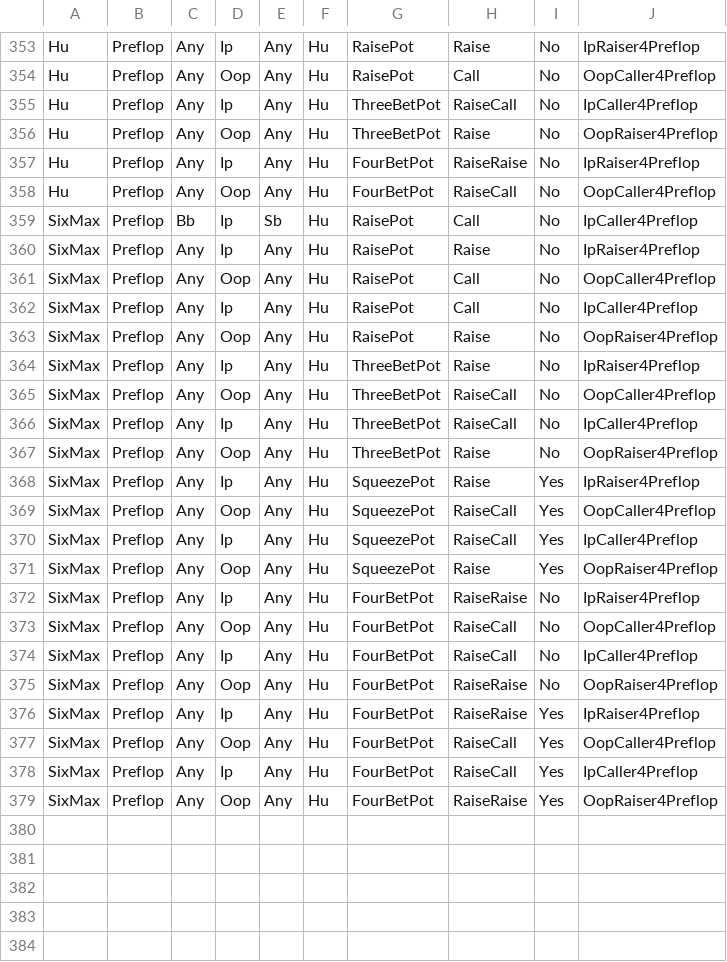
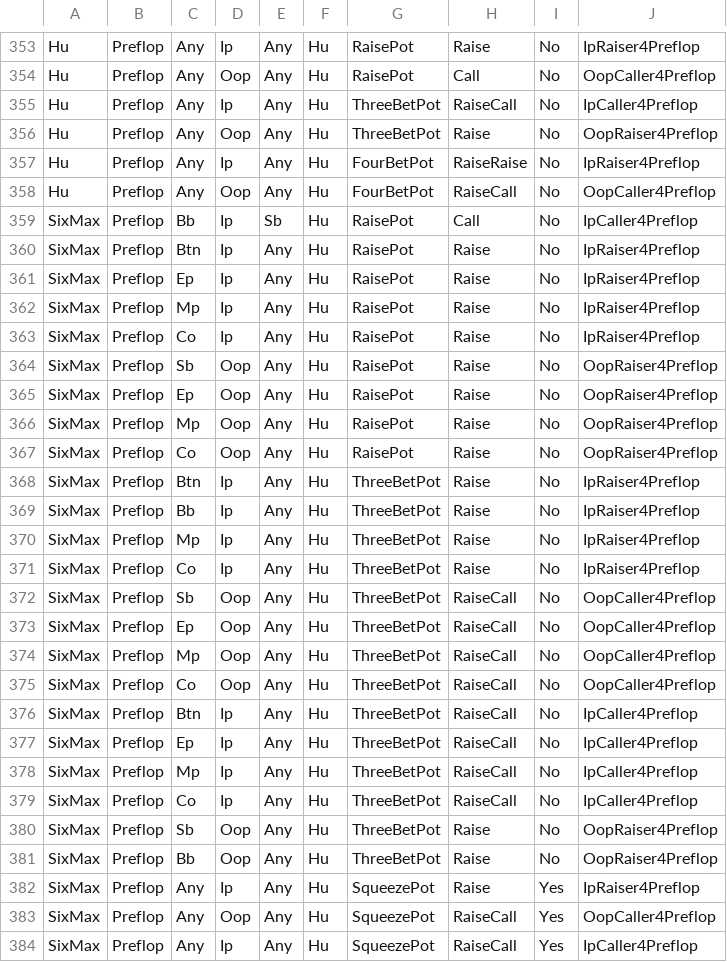
Before and after one commit to akaWild/InfoHelper, a CSV file: InfoHelper/Resources/CsvFiles/stat_sets.csv, drawn as a sheet; only a part is shown, gaps mark what is left out; the shorter side is filled out with more unchanged rows.

Commit message:
Updated default values and stat sets files; Added new templates

```diff
--- a/InfoHelper/Resources/CsvFiles/stat_sets.csv
+++ b/InfoHelper/Resources/CsvFiles/stat_sets.csv
@@ -359,10 +359,24 @@ Hu;Preflop;Any;Oop;Any;Hu;FourBetPot;RaiseCall;No;OopCaller4Preflop
 SixMax;Preflop;Bb;Ip;Sb;Hu;RaisePot;Call;No;IpCaller4Preflop
-SixMax;Preflop;Any;Ip;Any;Hu;RaisePot;Raise;No;IpRaiser4Preflop
-SixMax;Preflop;Any;Oop;Any;Hu;RaisePot;Call;No;OopCaller4Preflop
-SixMax;Preflop;Any;Ip;Any;Hu;RaisePot;Call;No;IpCaller4Preflop
-SixMax;Preflop;Any;Oop;Any;Hu;RaisePot;Raise;No;OopRaiser4Preflop
-SixMax;Preflop;Any;Ip;Any;Hu;ThreeBetPot;Raise;No;IpRaiser4Preflop
-SixMax;Preflop;Any;Oop;Any;Hu;ThreeBetPot;RaiseCall;No;OopCaller4Preflop
-SixMax;Preflop;Any;Ip;Any;Hu;ThreeBetPot;RaiseCall;No;IpCaller4Preflop
-SixMax;Preflop;Any;Oop;Any;Hu;ThreeBetPot;Raise;No;OopRaiser4Preflop
+SixMax;Preflop;Btn;Ip;Any;Hu;RaisePot;Raise;No;IpRaiser4Preflop
+SixMax;Preflop;Ep;Ip;Any;Hu;RaisePot;Raise;No;IpRaiser4Preflop
+SixMax;Preflop;Mp;Ip;Any;Hu;RaisePot;Raise;No;IpRaiser4Preflop
+SixMax;Preflop;Co;Ip;Any;Hu;RaisePot;Raise;No;IpRaiser4Preflop
+SixMax;Preflop;Sb;Oop;Any;Hu;RaisePot;Raise;No;OopRaiser4Preflop
+SixMax;Preflop;Ep;Oop;Any;Hu;RaisePot;Raise;No;OopRaiser4Preflop
+SixMax;Preflop;Mp;Oop;Any;Hu;RaisePot;Raise;No;OopRaiser4Preflop
+SixMax;Preflop;Co;Oop;Any;Hu;RaisePot;Raise;No;OopRaiser4Preflop
+SixMax;Preflop;Btn;Ip;Any;Hu;ThreeBetPot;Raise;No;IpRaiser4Preflop
+SixMax;Preflop;Bb;Ip;Any;Hu;ThreeBetPot;Raise;No;IpRaiser4Preflop
+SixMax;Preflop;Mp;Ip;Any;Hu;ThreeBetPot;Raise;No;IpRaiser4Preflop
+SixMax;Preflop;Co;Ip;Any;Hu;ThreeBetPot;Raise;No;IpRaiser4Preflop
+SixMax;Preflop;Sb;Oop;Any;Hu;ThreeBetPot;RaiseCall;No;OopCaller4Preflop
+SixMax;Preflop;Ep;Oop;Any;Hu;ThreeBetPot;RaiseCall;No;OopCaller4Preflop
+SixMax;Preflop;Mp;Oop;Any;Hu;ThreeBetPot;RaiseCall;No;OopCaller4Preflop
+SixMax;Preflop;Co;Oop;Any;Hu;ThreeBetPot;RaiseCall;No;OopCaller4Preflop
+SixMax;Preflop;Btn;Ip;Any;Hu;ThreeBetPot;RaiseCall;No;IpCaller4Preflop
+SixMax;Preflop;Ep;Ip;Any;Hu;ThreeBetPot;RaiseCall;No;IpCaller4Preflop
+SixMax;Preflop;Mp;Ip;Any;Hu;ThreeBetPot;RaiseCall;No;IpCaller4Preflop
+SixMax;Preflop;Co;Ip;Any;Hu;ThreeBetPot;RaiseCall;No;IpCaller4Preflop
+SixMax;Preflop;Sb;Oop;Any;Hu;ThreeBetPot;Raise;No;OopRaiser4Preflop
+SixMax;Preflop;Bb;Oop;Any;Hu;ThreeBetPot;Raise;No;OopRaiser4Preflop
 SixMax;Preflop;Any;Ip;Any;Hu;SqueezePot;Raise;Yes;IpRaiser4Preflop
```
Also changed, not shown: 16 other files.
